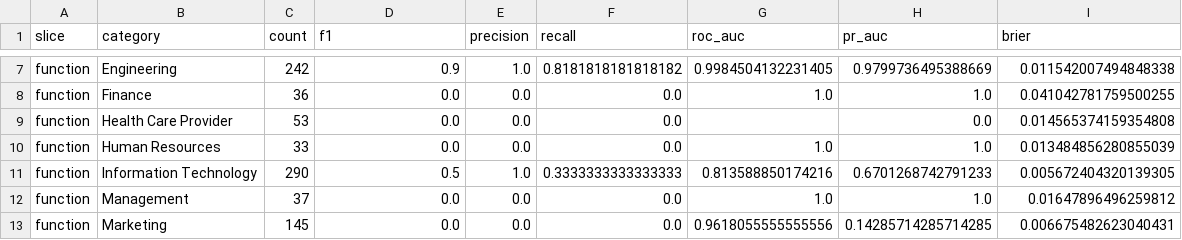
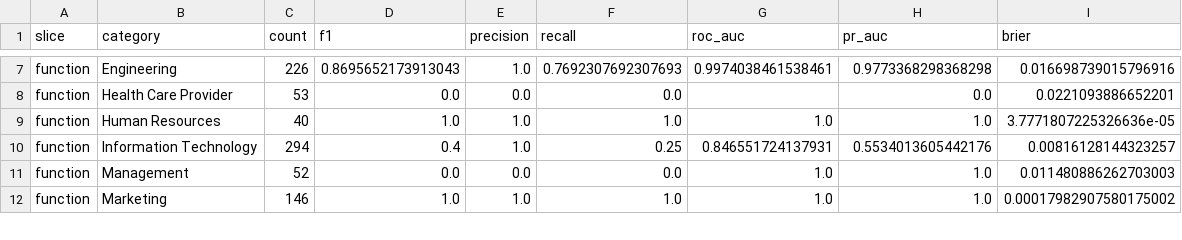
Before and after one commit to hoangsonww/Spot-the-Scam-AI-Job-Fraud, a CSV file: experiments/tables/slice_metrics.csv, drawn as a sheet; only a part is shown, gaps mark what is left out; removed rows and columns are numbered as before the commit, all else as after; the diff covers the shown part only; the diff names each change by its address in the sheet, - before the commit and + after, or states it on an @@ line.

```diff
--- a/experiments/tables/slice_metrics.csv
+++ b/experiments/tables/slice_metrics.csv
-C7 (count): 242
+C7 (count): 226
-D7 (f1): 0.9
+D7 (f1): 0.8695652173913043
-F7 (recall): 0.8181818181818182
+F7 (recall): 0.7692307692307693
-G7 (roc_auc): 0.9984504132231405
+G7 (roc_auc): 0.9974038461538461
-H7 (pr_auc): 0.9799736495388669
+H7 (pr_auc): 0.9773368298368298
-I7 (brier): 0.011542007494848338
+I7 (brier): 0.016698739015796916
-row 8: function | Finance | 36 | 0.0 | 0.0 | 0.0 | 1.0 | 1.0 | 0.041042781759500255
-I8 (brier): 0.014565374159354808
+I8 (brier): 0.0221093886652201
-C9 (count): 33
+C9 (count): 40
-D9 (f1): 0.0
+D9 (f1): 1.0
-E9 (precision): 0.0
+E9 (precision): 1.0
-F9 (recall): 0.0
+F9 (recall): 1.0
-I9 (brier): 0.013484856280855039
+I9 (brier): 3.7771807225326636e-05
-C10 (count): 290
+C10 (count): 294
-D10 (f1): 0.5
+D10 (f1): 0.4
-F10 (recall): 0.3333333333333333
+F10 (recall): 0.25
-G10 (roc_auc): 0.813588850174216
+G10 (roc_auc): 0.846551724137931
-H10 (pr_auc): 0.6701268742791233
+H10 (pr_auc): 0.5534013605442176
-I10 (brier): 0.005672404320139305
+I10 (brier): 0.00816128144323257
-C11 (count): 37
+C11 (count): 52
-I11 (brier): 0.01647896496259812
+I11 (brier): 0.011480886262703003
-C12 (count): 145
+C12 (count): 146
-D12 (f1): 0.0
+D12 (f1): 1.0
-E12 (precision): 0.0
+E12 (precision): 1.0
-F12 (recall): 0.0
+F12 (recall): 1.0
-G12 (roc_auc): 0.9618055555555556
+G12 (roc_auc): 1.0
-H12 (pr_auc): 0.14285714285714285
+H12 (pr_auc): 1.0
-I12 (brier): 0.006675482623040431
+I12 (brier): 0.00017982907580175002
```
Also changed, not shown: 1 removed row and 52 edited cells elsewhere in this file, experiments/tables/benchmark_latency.csv, experiments/tables/threshold_metrics.csv, 57 other files.
